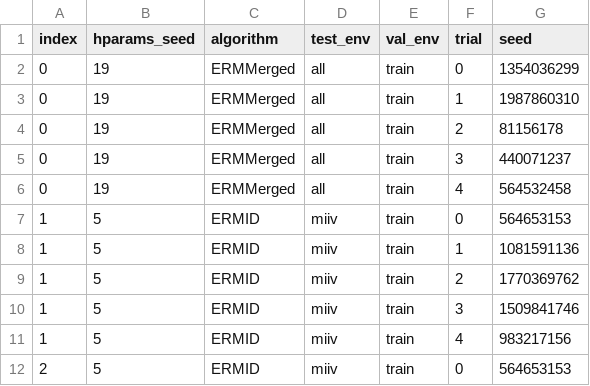
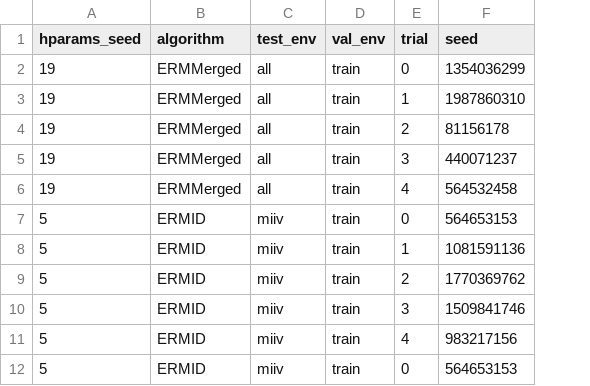
Before and after one commit to prockenschaub/icuDG, a CSV file: sweeps/sepsis_best.csv, drawn as a sheet; only a part is shown; the diff names each change by its address in the sheet, - before the commit and + after, or states it on an @@ line.

Commit message:
do not store pd index in sweep csv

```diff
--- a/sweeps/sepsis_best.csv
+++ b/sweeps/sepsis_best.csv
-column A (index), rows 2-12: 0 | 0 | 0 | 0 | 0 | 1 | 1 | 1 | 1 | 1 | 2
```
Also changed, not shown: 1 other file.
